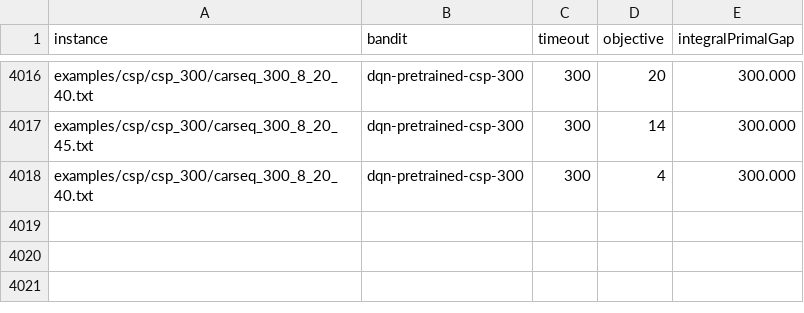
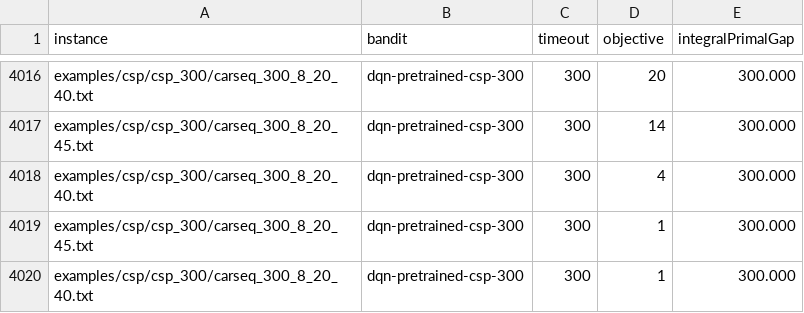
Before and after one commit to oscar-lib/LearningForOptimizing, a CSV file: results/csp-all-results.csv, drawn as a sheet; only a part is shown, gaps mark what is left out.

Commit message:
Results

```diff
--- a/results/csp-all-results.csv
+++ b/results/csp-all-results.csv
@@ -4018 +4018,3 @@ examples/csp/csp_300/carseq_300_8_20_45.txt,dqn-pretrained-csp-300,300,14,300.00
 examples/csp/csp_300/carseq_300_8_20_40.txt,dqn-pretrained-csp-300,300,4,300.000
+examples/csp/csp_300/carseq_300_8_20_45.txt,dqn-pretrained-csp-300,300,1,300.000
+examples/csp/csp_300/carseq_300_8_20_40.txt,dqn-pretrained-csp-300,300,1,300.000
```
Also changed, not shown: 2 other files.
